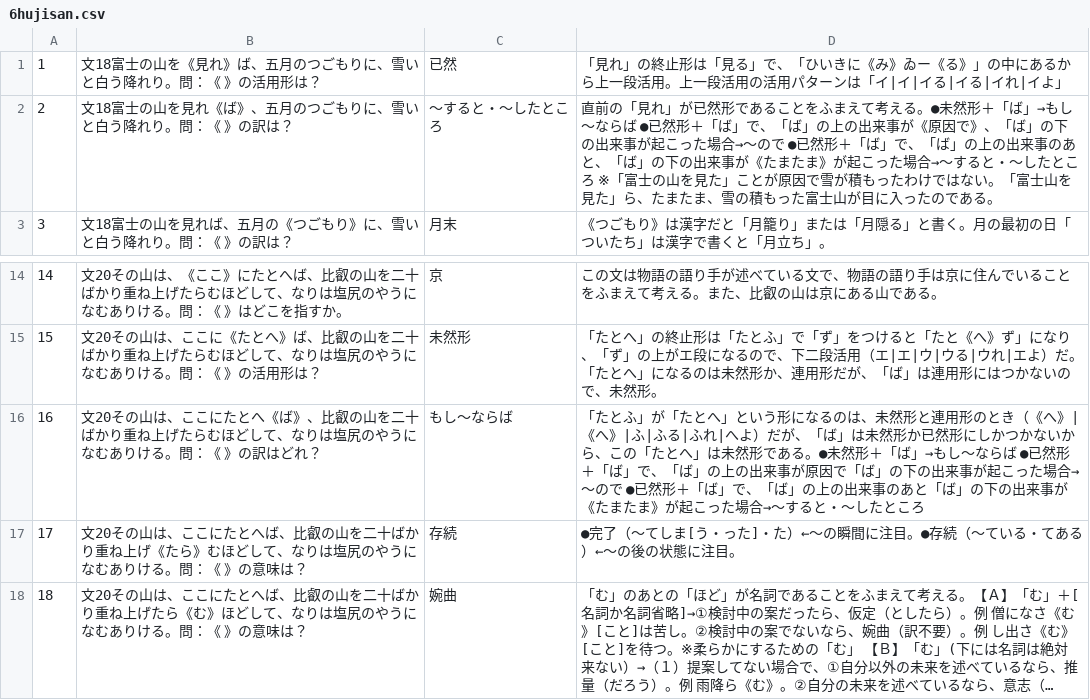
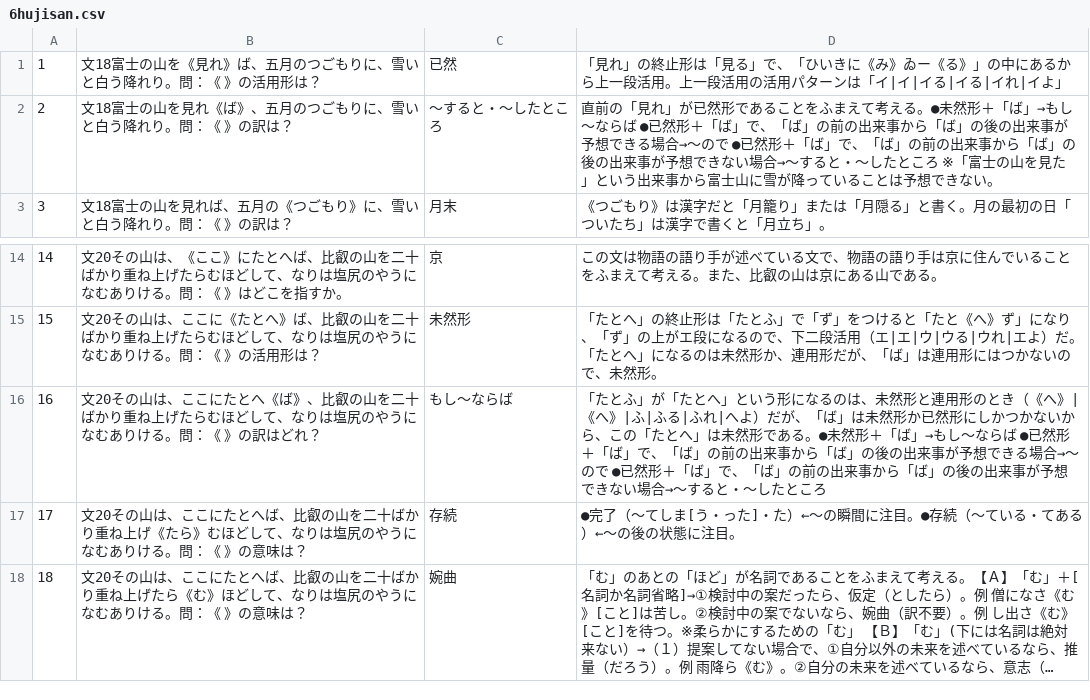
Before and after one commit to yasu-ops/flashcard, a CSV file: 6hujisan.csv, drawn as a sheet; only a part is shown, gaps mark what is left out; long unchanged cells end in ….

```diff
--- a/6hujisan.csv
+++ b/6hujisan.csv
@@ -1,3 +1,3 @@
 1,文18富士の山を《見れ》ば、五月のつごもりに、雪いと白う降れり。問：《 》の活用形は？,已然,「見れ」の終止形は「見る」で、「ひいきに《み》ゐー《る》」の中にあるから上一段活用。上一段活用の活用パターンは「イ|イ|イる|イる|イれ|イよ」
-2,文18富士の山を見れ《ば》、五月のつごもりに、雪いと白う降れり。問：《 》の訳は？,～すると・～したところ,直前の「見れ」が已然形であることをふまえて考える。●未然形＋「ば」→もし～ならば　●已然形＋「ば」で、「ば」の上の出来事が《原因で》、「ば」の下の出来事が起こった場合→～ので　●已然形＋「ば」で、「ば」の上の出来事のあと、「ば」の下の出来事が《たまたま》が起こった場合→～すると・～したところ　※「富士の山を見た」ことが原因で雪が積もったわけではない。「富士山を見た」ら、たまたま、雪の積もった富士山が目に入ったのである。
+2,文18富士の山を見れ《ば》、五月のつごもりに、雪いと白う降れり。問：《 》の訳は？,～すると・～したところ,直前の「見れ」が已然形であることをふまえて考える。●未然形＋「ば」→もし～ならば　●已然形＋「ば」で、「ば」の前の出来事から「ば」の後の出来事が予想できる場合→～ので　●已然形＋「ば」で、「ば」の前の出来事から「ば」の後の出来事が予想できない場合→～すると・～したところ　※「富士の山を見た」という出来事から富士山に雪が降っていることは予想できない。
 3,文18富士の山を見れば、五月の《つごもり》に、雪いと白う降れり。問：《 》の訳は？,月末, 《つごもり》は漢字だと「月籠り」または「月隠る」と書く。月の最初の日「ついたち」は漢字で書くと「月立ち」。
@@ -15,3 +15,3 @@
 15,文20その山は、ここに《たとへ》ば、比叡の山を二十ばかり重ね上げたらむほどして、なりは塩尻のやうになむありける。問：《 》の活用形は？,未然形,「たとへ」の終止形は「たとふ」で「ず」をつけると「たと《へ》ず」になり、「ず」の上がエ段になるので、下二段活用（エ|エ|ウ|ウる|ウれ|エよ）だ。「たとへ」になるのは未然形か、連用形だが、「ば」は連用形にはつかないので、未然形。
-16,文20その山は、ここにたとへ《ば》、比叡の山を二十ばかり重ね上げたらむほどして、なりは塩尻のやうになむありける。問：《 》の訳はどれ？,もし～ならば,「たとふ」が「たとへ」という形になるのは、未然形と連用形のとき（《へ》|《へ》|ふ|ふる|ふれ|へよ）だが、「ば」は未然形か已然形にしかつかないから、この「たとへ」は未然形である。●未然形＋「ば」→もし～ならば　●已然形＋「ば」で、「ば」の上の出来事が原因で「ば」の下の出来事が起こった場合→～ので　●已然形＋「ば」で、「ば」の上の出来事のあと「ば」の下の出来事が《たまたま》が起こった場合→～すると・～したところ
+16,文20その山は、ここにたとへ《ば》、比叡の山を二十ばかり重ね上げたらむほどして、なりは塩尻のやうになむありける。問：《 》の訳はどれ？,もし～ならば,「たとふ」が「たとへ」という形になるのは、未然形と連用形のとき（《へ》|《へ》|ふ|ふる|ふれ|へよ）だが、「ば」は未然形か已然形にしかつかないから、この「たとへ」は未然形である。●未然形＋「ば」→もし～ならば　●已然形＋「ば」で、「ば」の前の出来事から「ば」の後の出来事が予想できる場合→～ので　●已然形＋「ば」で、「ば」の前の出来事から「ば」の後の出来事が予想できない場合→～すると・～したところ
 17,文20その山は、ここにたとへば、比叡の山を二十ばかり重ね上げ《たら》むほどして、なりは塩尻のやうになむありける。問：《 》の意味は？,存続,●完了（～てしま[う・った]・た）←～の瞬間に注目。●存続（～ている・てある）←～の後の状態に注目。
```
Also changed, not shown: 4yatuhasi.csv, 5utu.csv, 1 other file.
